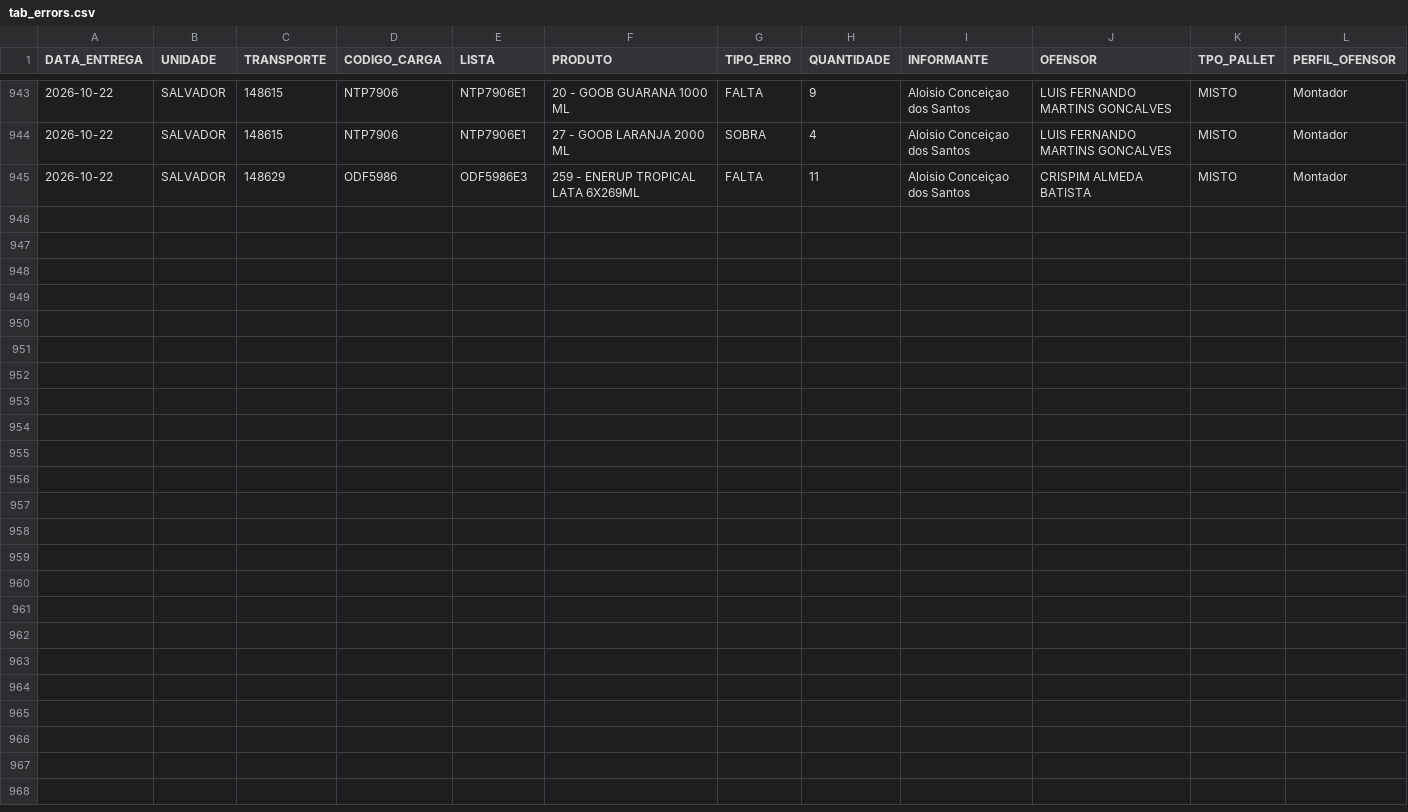
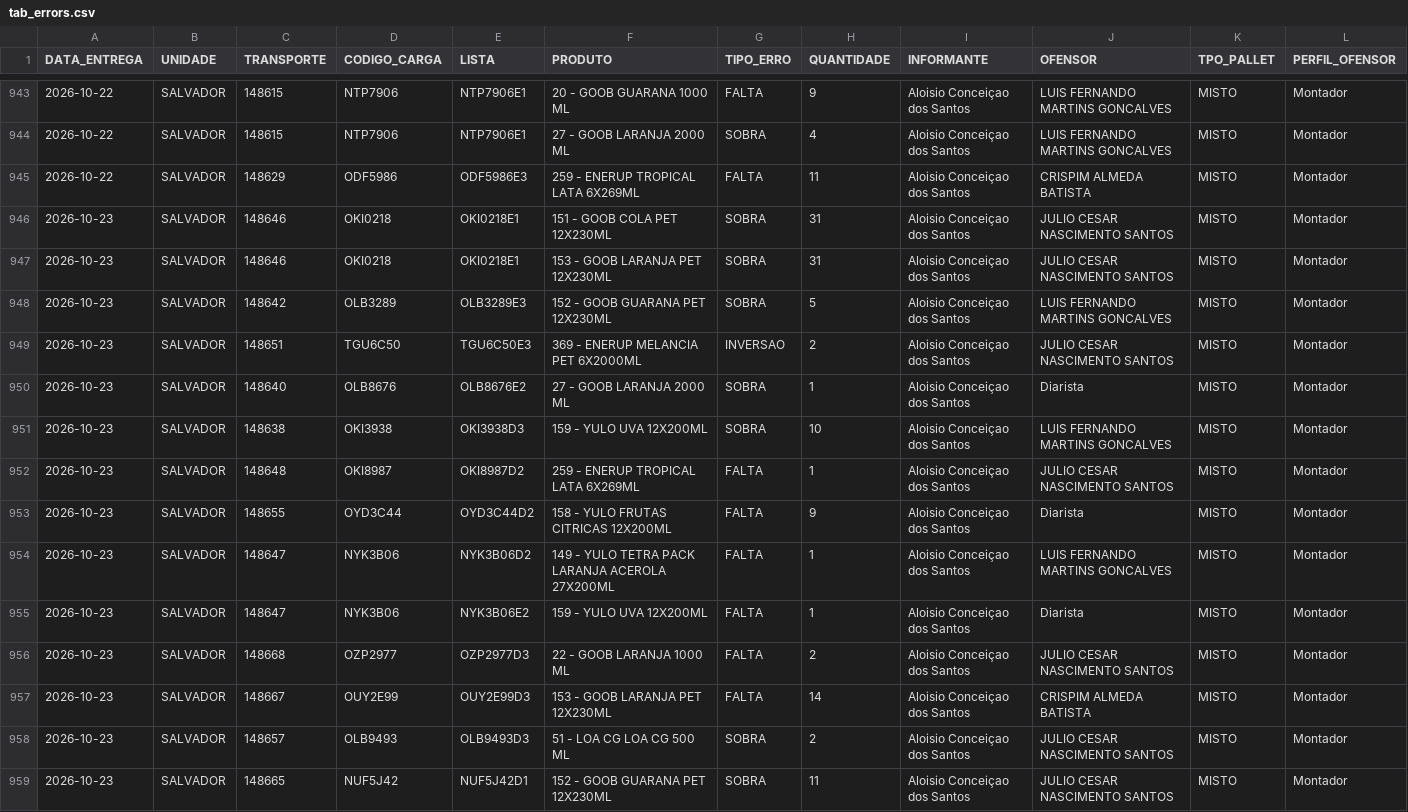
Before and after one commit to diogojfr/report-picking-process, a CSV file: data/tab_errors.csv, drawn as a sheet; only a part is shown, gaps mark what is left out.

```diff
--- a/data/tab_errors.csv
+++ b/data/tab_errors.csv
@@ -945 +945,15 @@ DATA_ENTREGA,UNIDADE,TRANSPORTE,CODIGO_CARGA,LISTA,PRODUTO,TIPO_ERRO,QUANTIDADE,
 2026-10-22,SALVADOR,148629,ODF5986,ODF5986E3,259 - ENERUP TROPICAL LATA 6X269ML,FALTA,11,Aloisio  Conceiçao dos Santos,CRISPIM ALMEDA BATISTA,MISTO,Montador
+2026-10-23,SALVADOR,148646,OKI0218,OKI0218E1,151 - GOOB COLA PET 12X230ML,SOBRA,31,Aloisio  Conceiçao dos Santos,JULIO CESAR NASCIMENTO SANTOS,MISTO,Montador
+2026-10-23,SALVADOR,148646,OKI0218,OKI0218E1,153 - GOOB LARANJA PET 12X230ML,SOBRA,31,Aloisio  Conceiçao dos Santos,JULIO CESAR NASCIMENTO SANTOS,MISTO,Montador
+2026-10-23,SALVADOR,148642,OLB3289,OLB3289E3,152 - GOOB GUARANA PET 12X230ML,SOBRA,5,Aloisio  Conceiçao dos Santos,LUIS FERNANDO MARTINS GONCALVES,MISTO,Montador
+2026-10-23,SALVADOR,148651,TGU6C50,TGU6C50E3,369 - ENERUP MELANCIA PET  6X2000ML,INVERSAO,2,Aloisio  Conceiçao dos Santos,JULIO CESAR NASCIMENTO SANTOS,MISTO,Montador
+2026-10-23,SALVADOR,148640,OLB8676,OLB8676E2,27 - GOOB LARANJA 2000 ML,SOBRA,1,Aloisio  Conceiçao dos Santos,Diarista,MISTO,Montador
+2026-10-23,SALVADOR,148638,OKI3938,OKI3938D3,159 - YULO UVA 12X200ML,SOBRA,10,Aloisio  Conceiçao dos Santos,LUIS FERNANDO MARTINS GONCALVES,MISTO,Montador
+2026-10-23,SALVADOR,148648,OKI8987,OKI8987D2,259 - ENERUP TROPICAL LATA 6X269ML,FALTA,1,Aloisio  Conceiçao dos Santos,JULIO CESAR NASCIMENTO SANTOS,MISTO,Montador
+2026-10-23,SALVADOR,148655,OYD3C44,OYD3C44D2,158 - YULO FRUTAS CITRICAS 12X200ML,FALTA,9,Aloisio  Conceiçao dos Santos,Diarista,MISTO,Montador
+2026-10-23,SALVADOR,148647,NYK3B06,NYK3B06D2,149 - YULO TETRA PACK LARANJA ACEROLA 27X200ML,FALTA,1,Aloisio  Conceiçao dos Santos,LUIS FERNANDO MARTINS GONCALVES,MISTO,Montador
+2026-10-23,SALVADOR,148647,NYK3B06,NYK3B06E2,159 - YULO UVA 12X200ML,FALTA,1,Aloisio  Conceiçao dos Santos,Diarista,MISTO,Montador
+2026-10-23,SALVADOR,148668,OZP2977,OZP2977D3,22 - GOOB LARANJA 1000 ML,FALTA,2,Aloisio  Conceiçao dos Santos,JULIO CESAR NASCIMENTO SANTOS,MISTO,Montador
+2026-10-23,SALVADOR,148667,OUY2E99,OUY2E99D3,153 - GOOB LARANJA PET 12X230ML,FALTA,14,Aloisio  Conceiçao dos Santos,CRISPIM ALMEDA BATISTA,MISTO,Montador
+2026-10-23,SALVADOR,148657,OLB9493,OLB9493D3,51 - LOA CG LOA CG 500 ML,SOBRA,2,Aloisio  Conceiçao dos Santos,JULIO CESAR NASCIMENTO SANTOS,MISTO,Montador
+2026-10-23,SALVADOR,148665,NUF5J42,NUF5J42D1,152 - GOOB GUARANA PET 12X230ML,SOBRA,11,Aloisio  Conceiçao dos Santos,JULIO CESAR NASCIMENTO SANTOS,MISTO,Montador
```
Also changed, not shown: data/caixa_hora.csv, data/tab_duracao_operacao.csv, 9 other files.
